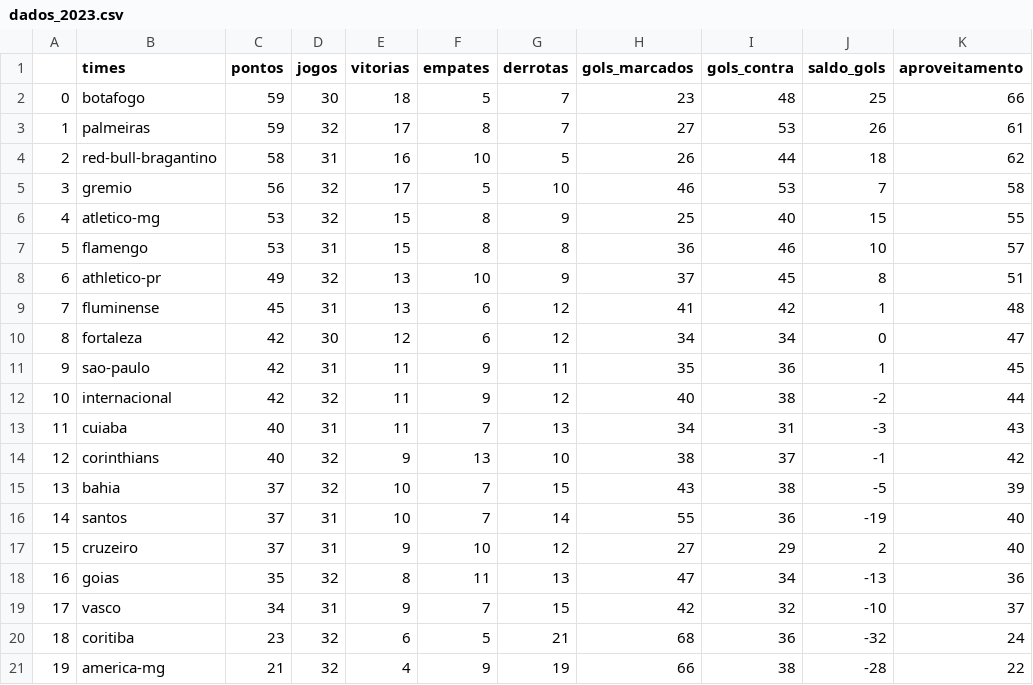
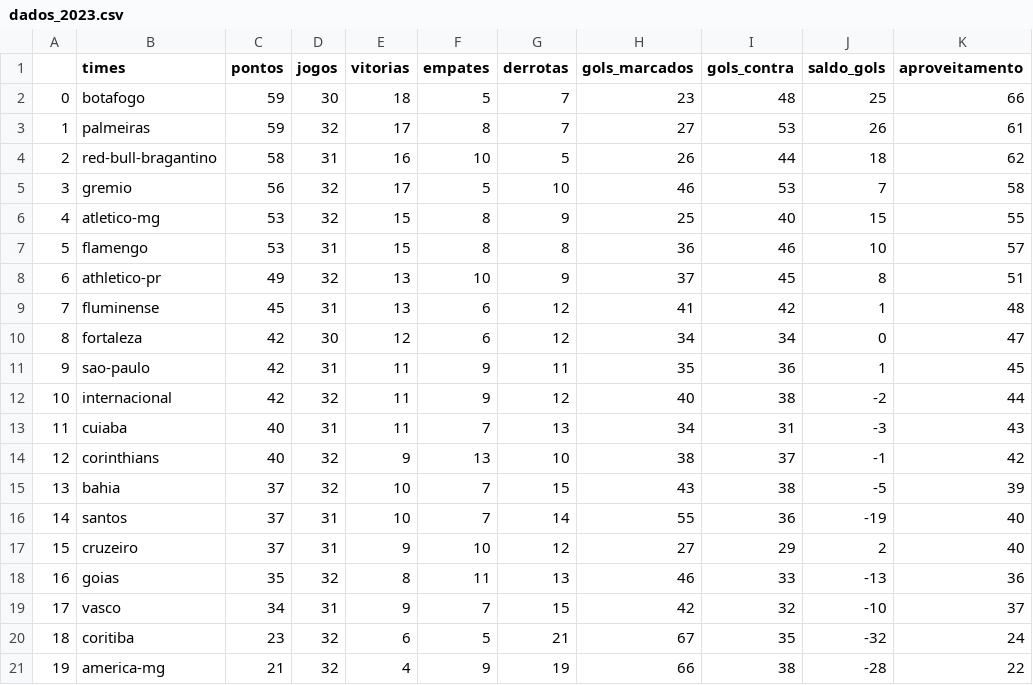
Before and after one commit to silviolima07/fut_serieA_2023, a CSV file: CSV/dados_2023.csv, drawn as a sheet.

```diff
--- a/CSV/dados_2023.csv
+++ b/CSV/dados_2023.csv
@@ -17,5 +17,5 @@
 15,cruzeiro,37,31,9,10,12,27,29,2,40
-16,goias,35,32,8,11,13,47,34,-13,36
+16,goias,35,32,8,11,13,46,33,-13,36
 17,vasco,34,31,9,7,15,42,32,-10,37
-18,coritiba,23,32,6,5,21,68,36,-32,24
+18,coritiba,23,32,6,5,21,67,35,-32,24
 19,america-mg,21,32,4,9,19,66,38,-28,22
```
Also changed, not shown: CSV/dados_2012_2023.csv.
